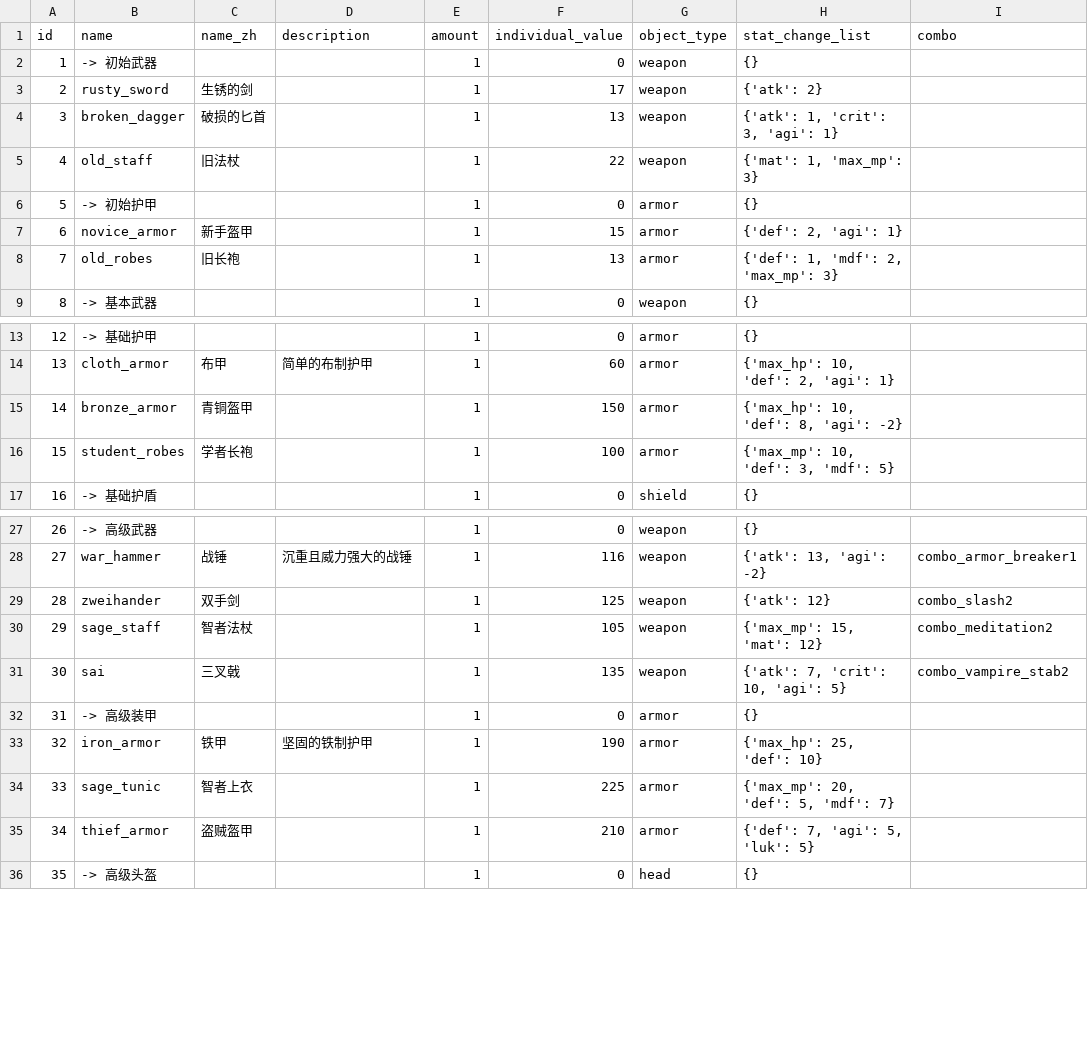
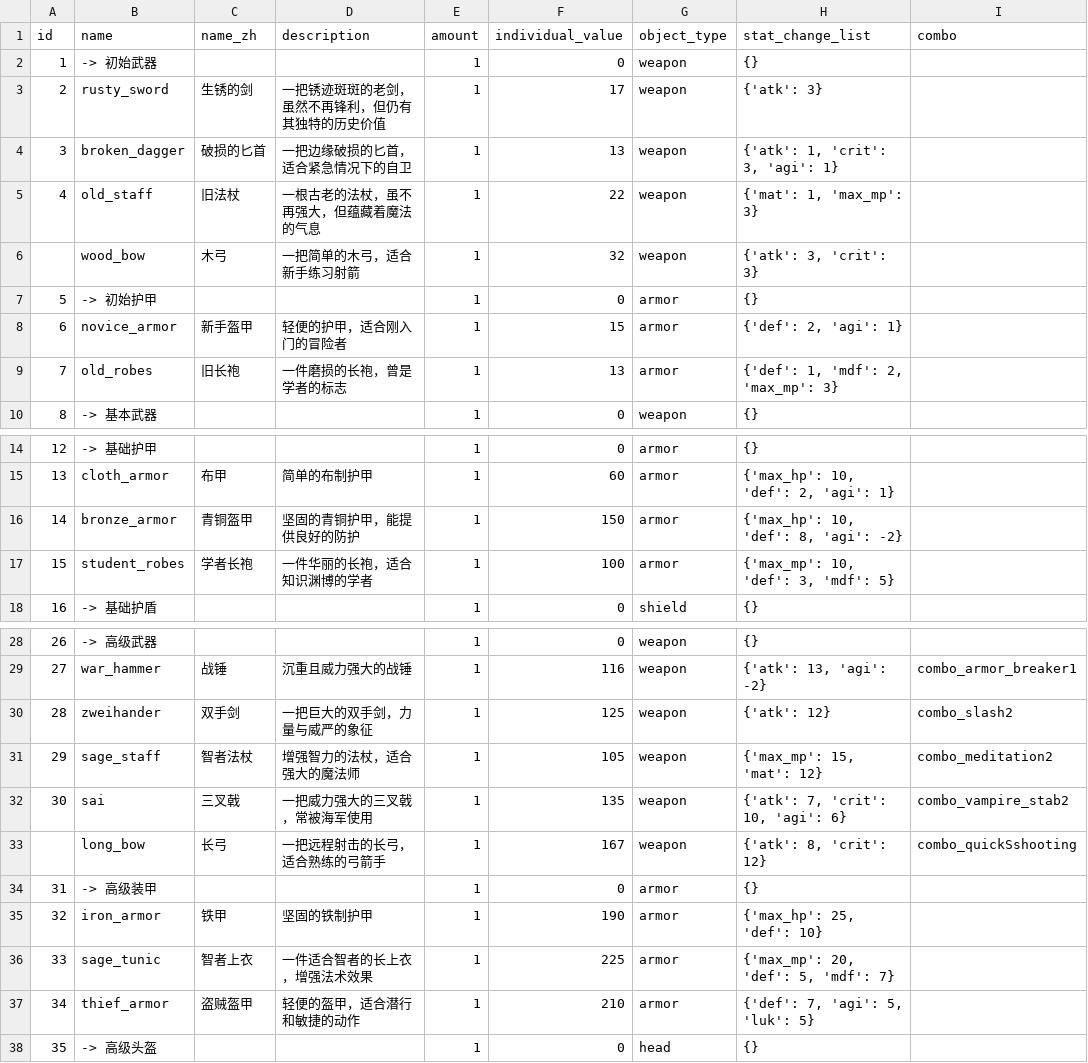
Before and after one commit to KeJWS/test_rpg_game, a CSV file: data/equipments.csv, drawn as a sheet; only a part is shown, gaps mark what is left out.

```diff
--- a/data/equipments.csv
+++ b/data/equipments.csv
@@ -2,8 +2,9 @@ id,name,name_zh,description,amount,individual_value,object_type,stat_change_list
 1 ,-> 初始武器,,,1,0,weapon,{},
-2 ,rusty_sword,生锈的剑,,1,17,weapon,{'atk': 2},
-3 ,broken_dagger,破损的匕首,,1,13,weapon,"{'atk': 1, 'crit': 3, 'agi': 1}",
-4 ,old_staff,旧法杖,,1,22,weapon,"{'mat': 1, 'max_mp': 3}",
+2 ,rusty_sword,生锈的剑,一把锈迹斑斑的老剑，虽然不再锋利，但仍有其独特的历史价值,1,17,weapon,{'atk': 3},
+3 ,broken_dagger,破损的匕首,一把边缘破损的匕首，适合紧急情况下的自卫,1,13,weapon,"{'atk': 1, 'crit': 3, 'agi': 1}",
+4 ,old_staff,旧法杖,一根古老的法杖，虽不再强大，但蕴藏着魔法的气息,1,22,weapon,"{'mat': 1, 'max_mp': 3}",
+,wood_bow,木弓,一把简单的木弓，适合新手练习射箭,1,32,weapon,"{'atk': 3, 'crit': 3}",
 5 ,-> 初始护甲,,,1,0,armor,{},
-6 ,novice_armor,新手盔甲,,1,15,armor,"{'def': 2, 'agi': 1}",
-7 ,old_robes,旧长袍,,1,13,armor,"{'def': 1, 'mdf': 2, 'max_mp': 3}",
+6 ,novice_armor,新手盔甲,轻便的护甲，适合刚入门的冒险者,1,15,armor,"{'def': 2, 'agi': 1}",
+7 ,old_robes,旧长袍,一件磨损的长袍，曾是学者的标志,1,13,armor,"{'def': 1, 'mdf': 2, 'max_mp': 3}",
 8 ,-> 基本武器,,,1,0,weapon,{},
@@ -14,4 +15,4 @@ id,name,name_zh,description,amount,individual_value,object_type,stat_change_list
 13,cloth_armor,布甲,简单的布制护甲,1,60,armor,"{'max_hp': 10, 'def': 2, 'agi': 1}",
-14,bronze_armor,青铜盔甲,,1,150,armor,"{'max_hp': 10, 'def': 8, 'agi': -2}",
-15,student_robes,学者长袍,,1,100,armor,"{'max_mp': 10, 'def': 3, 'mdf': 5}",
+14,bronze_armor,青铜盔甲,坚固的青铜护甲，能提供良好的防护,1,150,armor,"{'max_hp': 10, 'def': 8, 'agi': -2}",
+15,student_robes,学者长袍,一件华丽的长袍，适合知识渊博的学者,1,100,armor,"{'max_mp': 10, 'def': 3, 'mdf': 5}",
 16,-> 基础护盾,,,1,0,shield,{},
@@ -28,9 +29,10 @@ id,name,name_zh,description,amount,individual_value,object_type,stat_change_list
 27,war_hammer,战锤,沉重且威力强大的战锤,1,116,weapon,"{'atk': 13, 'agi': -2}",combo_armor_breaker1
-28,zweihander,双手剑,,1,125,weapon,{'atk': 12},combo_slash2
-29,sage_staff,智者法杖,,1,105,weapon,"{'max_mp': 15, 'mat': 12}",combo_meditation2
-30,sai,三叉戟,,1,135,weapon,"{'atk': 7, 'crit': 10, 'agi': 5}",combo_vampire_stab2
+28,zweihander,双手剑,一把巨大的双手剑，力量与威严的象征,1,125,weapon,{'atk': 12},combo_slash2
+29,sage_staff,智者法杖,增强智力的法杖，适合强大的魔法师,1,105,weapon,"{'max_mp': 15, 'mat': 12}",combo_meditation2
+30,sai,三叉戟,一把威力强大的三叉戟，常被海军使用,1,135,weapon,"{'atk': 7, 'crit': 10, 'agi': 6}",combo_vampire_stab2
+,long_bow,长弓,一把远程射击的长弓，适合熟练的弓箭手,1,167,weapon,"{'atk': 8, 'crit': 12}",combo_quickSshooting
 31,-> 高级装甲,,,1,0,armor,{},
 32,iron_armor,铁甲,坚固的铁制护甲,1,190,armor,"{'max_hp': 25, 'def': 10}",
-33,sage_tunic,智者上衣,,1,225,armor,"{'max_mp': 20, 'def': 5, 'mdf': 7}",
-34,thief_armor,盗贼盔甲,,1,210,armor,"{'def': 7, 'agi': 5, 'luk': 5}",
+33,sage_tunic,智者上衣,一件适合智者的长上衣，增强法术效果,1,225,armor,"{'max_mp': 20, 'def': 5, 'mdf': 7}",
+34,thief_armor,盗贼盔甲,轻便的盔甲，适合潜行和敏捷的动作,1,210,armor,"{'def': 7, 'agi': 5, 'luk': 5}",
 35,-> 高级头盔,,,1,0,head,{},
```
Also changed, not shown: 7 other files.
